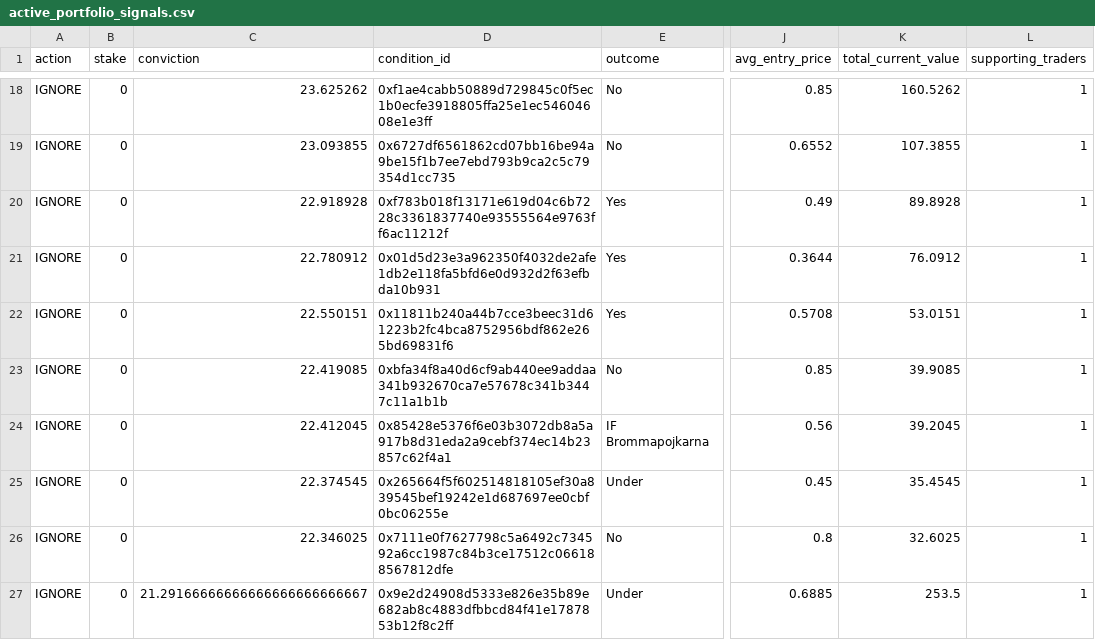
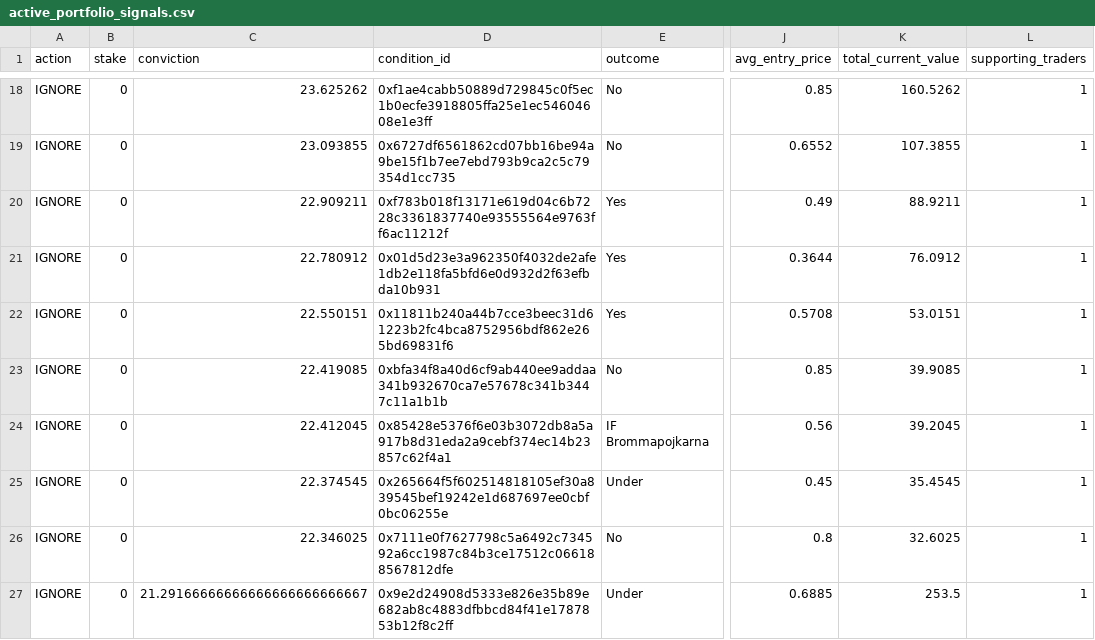
Before and after one commit to giuseppemineo685-beep/atlantis-polymarket-screening, a CSV file: outputs/active_portfolio_signals.csv, drawn as a sheet; only a part is shown, gaps mark what is left out; the diff names each change by its address in the sheet, - before the commit and + after, or states it on an @@ line.

```diff
--- a/outputs/active_portfolio_signals.csv
+++ b/outputs/active_portfolio_signals.csv
-C20 (conviction): 22.918928
+C20 (conviction): 22.909211
-K20 (total_current_value): 89.8928
+K20 (total_current_value): 88.9211
```
Also changed, not shown: 1 other file.
